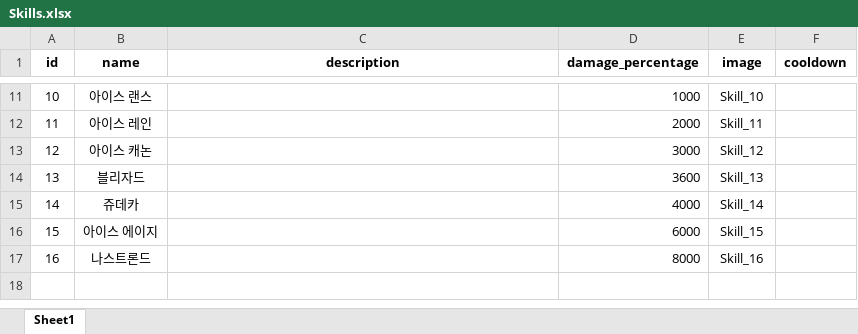
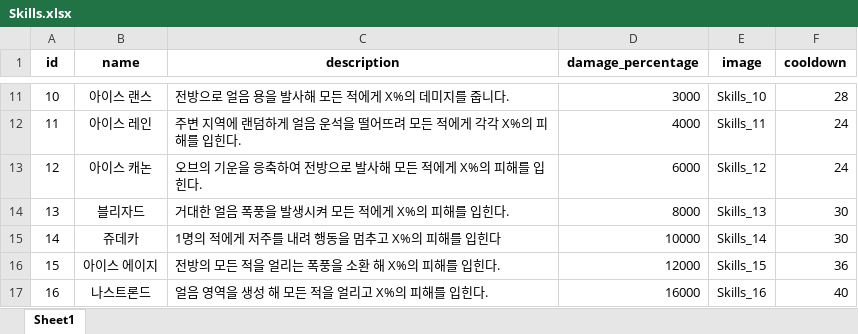
Before and after one commit to Hyeon616/UnityIncremental3DGame, an Excel workbook: js/xlsx/Skills.xlsx, sheet Sheet1, drawn as a sheet; only a part is shown, gaps mark what is left out; values as stored, in another font and other column widths than the file's, no borders; the diff covers the shown part only; the diff names each change by its address in the sheet, - before the commit and + after, or states it on an @@ line.

```diff
--- a/js/xlsx/Skills.xlsx (sheet Sheet1)
+++ b/js/xlsx/Skills.xlsx (sheet Sheet1)
-C11 (description): (empty)
+C11 (description): 전방으로 얼음 용을 발사해 모든 적에게 X%의 데미지를 줍니다.
-D11 (damage_percentage): 1000
+D11 (damage_percentage): 3000
-E11 (image): Skill_10
+E11 (image): Skills_10
-F11 (cooldown): (empty)
+F11 (cooldown): 28
-C12 (description): (empty)
+C12 (description): 주변 지역에 랜덤하게 얼음 운석을 떨어뜨려 모든 적에게 각각 X%의 피해를 입힌다.
-D12 (damage_percentage): 2000
+D12 (damage_percentage): 4000
-E12 (image): Skill_11
+E12 (image): Skills_11
-F12:F13 (cooldown): (empty)
+F12:F13 (cooldown): 24
-C13 (description): (empty)
+C13 (description): 오브의 기운을 응축하여 전방으로 발사해 모든 적에게 X%의 피해를 입힌다.
-D13 (damage_percentage): 3000
+D13 (damage_percentage): 6000
-E13 (image): Skill_12
+E13 (image): Skills_12
-C14 (description): (empty)
+C14 (description): 거대한 얼음 폭풍을 발생시켜 모든 적에게 X%의 피해를 입힌다.
-D14 (damage_percentage): 3600
+D14 (damage_percentage): 8000
-E14 (image): Skill_13
+E14 (image): Skills_13
-F14:F15 (cooldown): (empty)
+F14:F15 (cooldown): 30
-C15 (description): (empty)
+C15 (description): 1명의 적에게 저주를 내려 행동을 멈추고 X%의 피해를 입힌다
-D15 (damage_percentage): 4000
+D15 (damage_percentage): 10000
-E15 (image): Skill_14
+E15 (image): Skills_14
-C16 (description): (empty)
+C16 (description): 전방의 모든 적을 얼리는 폭풍을 소환 해 X%의 피해를 입힌다.
-D16 (damage_percentage): 6000
+D16 (damage_percentage): 12000
-E16 (image): Skill_15
+E16 (image): Skills_15
-F16 (cooldown): (empty)
+F16 (cooldown): 36
-C17 (description): (empty)
+C17 (description): 얼음 영역을 생성 해 모든 적을 얼리고 X%의 피해를 입힌다.
-D17 (damage_percentage): 8000
+D17 (damage_percentage): 16000
-E17 (image): Skill_16
+E17 (image): Skills_16
-F17 (cooldown): (empty)
+F17 (cooldown): 40
```
Also changed, not shown: 31 edited cells elsewhere in this sheet, js/xlsx/Monsters.xlsx, 39 other files.
